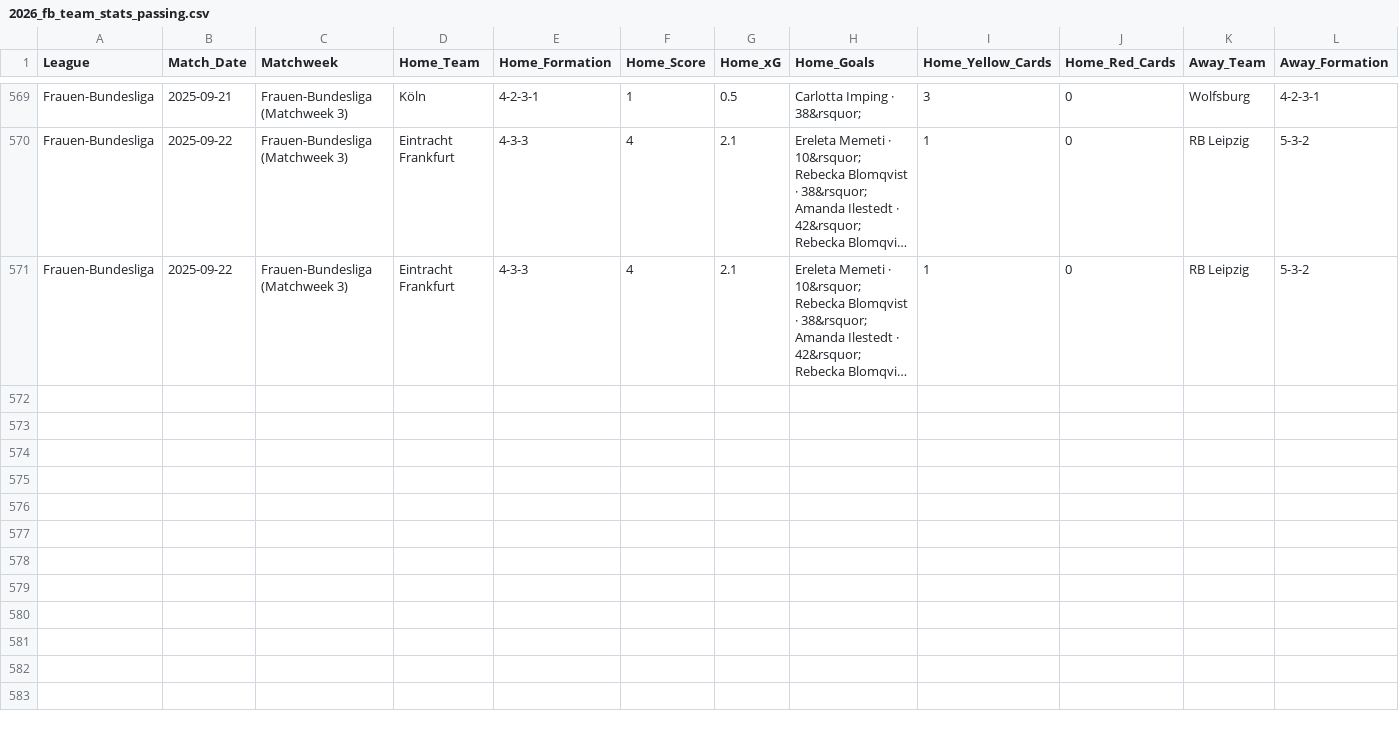
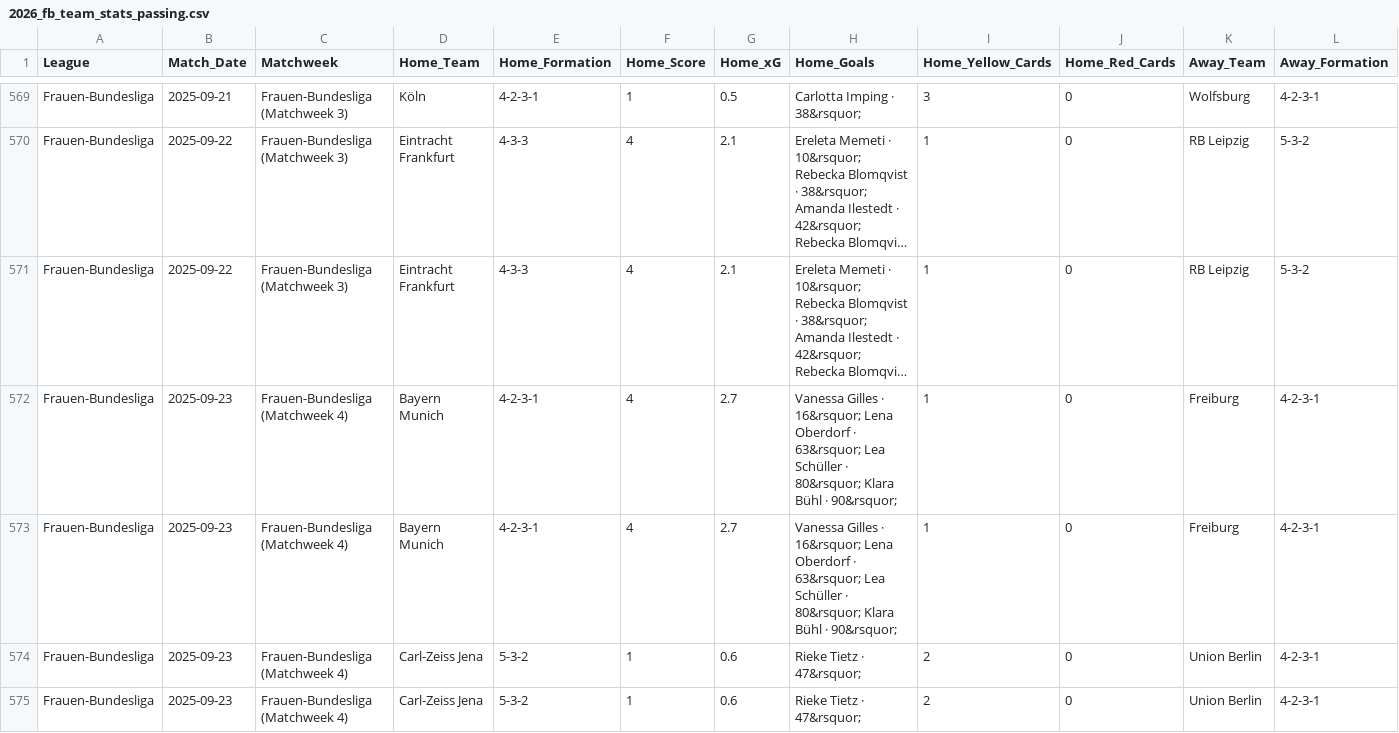
Before and after one commit to sznajdr/fb1, a CSV file: 2026_fb_team_stats_passing.csv, drawn as a sheet; only a part is shown, gaps mark what is left out; long unchanged cells end in …; rows hold the shown columns only; the diff names each change by its address in the sheet, - before the commit and + after, or states it on an @@ line.

Commit message:
Update 2026_fb_team_stats_passing.csv

```diff
--- a/2026_fb_team_stats_passing.csv
+++ b/2026_fb_team_stats_passing.csv
+row 572: Frauen-Bundesliga | 2025-09-23 | Frauen-Bundesliga (Matchweek 4) | Bayern Munich | 4-2-3-1 | 4 | 2.7 | Vanessa Gilles · 16&rsquor; Lena Oberdorf · 63&rsquor; Lea Schüller · 80&rsquor; Klara Bühl · 90&rsquor; | 1 | 0 | Freiburg | 4-2-3-1
+row 573: Frauen-Bundesliga | 2025-09-23 | Frauen-Bundesliga (Matchweek 4) | Bayern Munich | 4-2-3-1 | 4 | 2.7 | Vanessa Gilles · 16&rsquor; Lena Oberdorf · 63&rsquor; Lea Schüller · 80&rsquor; Klara Bühl · 90&rsquor; | 1 | 0 | Freiburg | 4-2-3-1
+row 574: Frauen-Bundesliga | 2025-09-23 | Frauen-Bundesliga (Matchweek 4) | Carl-Zeiss Jena | 5-3-2 | 1 | 0.6 | Rieke Tietz · 47&rsquor; | 2 | 0 | Union Berlin | 4-2-3-1
+row 575: Frauen-Bundesliga | 2025-09-23 | Frauen-Bundesliga (Matchweek 4) | Carl-Zeiss Jena | 5-3-2 | 1 | 0.6 | Rieke Tietz · 47&rsquor; | 2 | 0 | Union Berlin | 4-2-3-1
```
